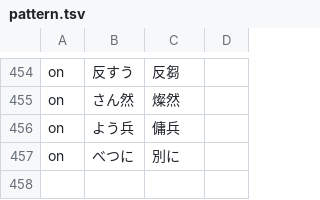
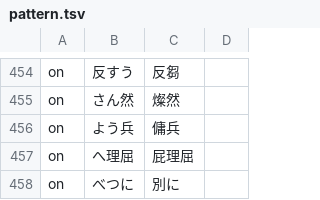
Before and after one commit to Nekomoekissaten-SUB/nekomoe-jp-formatter, a TSV file: dist/pattern.tsv, drawn as a sheet; only a part is shown, gaps mark what is left out; the diff names each change by its address in the sheet, - before the commit and + after, or states it on an @@ line.

Commit message:
add herikutsu

```diff
--- a/dist/pattern.tsv
+++ b/dist/pattern.tsv
+row 457: on | へ理屈 | 屁理屈
```
